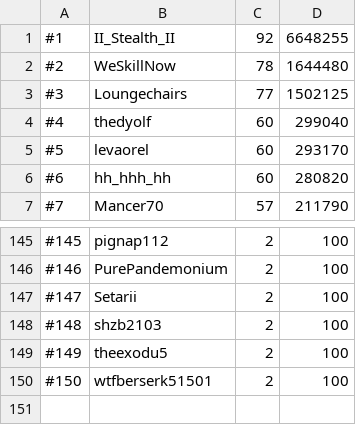
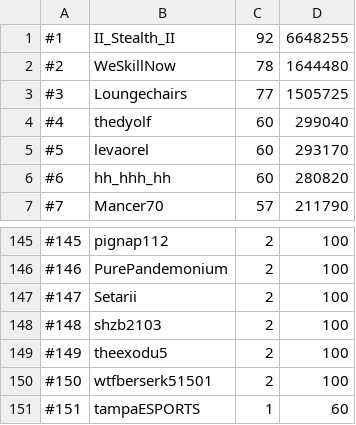
Before and after one commit to skillscape/skillscape, a CSV file: Skillbot/Hiscores/woodcutting.csv, drawn as a sheet; only a part is shown, gaps mark what is left out.

```diff
--- a/Skillbot/Hiscores/woodcutting.csv
+++ b/Skillbot/Hiscores/woodcutting.csv
@@ -2,3 +2,3 @@
 #2, WeSkillNow, 78, 1644480
-#3, Loungechairs, 77, 1502125
+#3, Loungechairs, 77, 1505725
 #4, thedyolf, 60, 299040
@@ -150 +150,2 @@
 #150, wtfberserk51501, 2, 100
+#151, tampaESPORTS, 1, 60
```
Also changed, not shown: Skillbot/Hiscores/fishing.csv, Skillbot/Hiscores/mining.csv, 1 other file.
